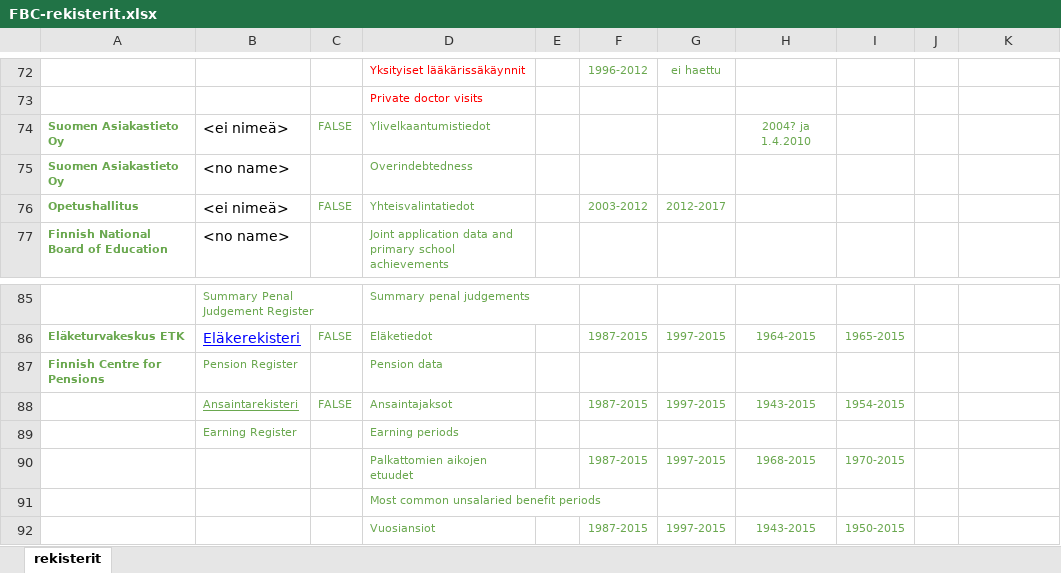
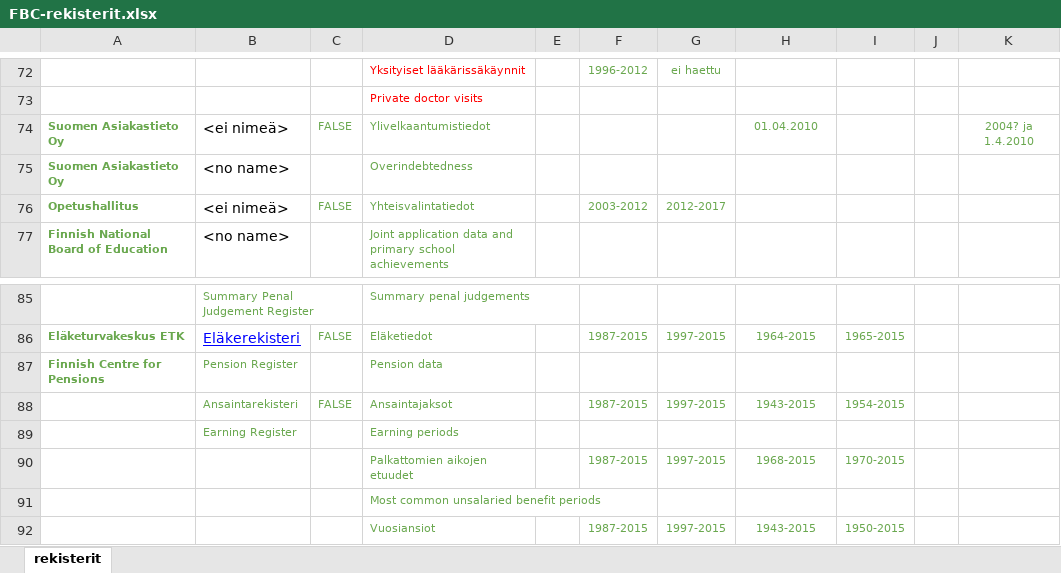
Before and after one commit to sakasute/meta-visu, an Excel workbook: python/FBC-rekisterit.xlsx, sheet rekisterit, drawn as a sheet; only a part is shown, gaps mark what is left out; values as stored, in another font and other column widths than the file's, no borders; the diff names each change by its address in the sheet, - before the commit and + after, or states it on an @@ line.

```diff
--- a/python/FBC-rekisterit.xlsx (sheet rekisterit)
+++ b/python/FBC-rekisterit.xlsx (sheet rekisterit)
-H74: 2004? ja 1.4.2010
+H74: 01.04.2010
-K74: (empty)
+K74: 2004? ja 1.4.2010
-B88 underline: on
+B88 underline: off
```
Also changed, not shown: python/PSYCOHORTS-registers.xlsx, 12 other files.
